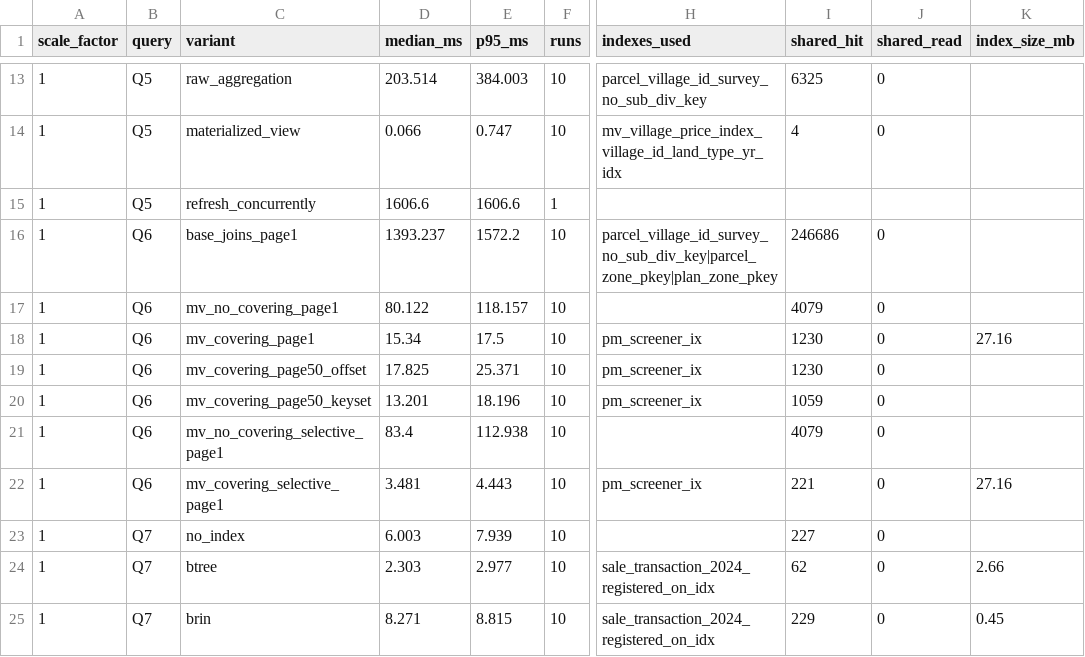
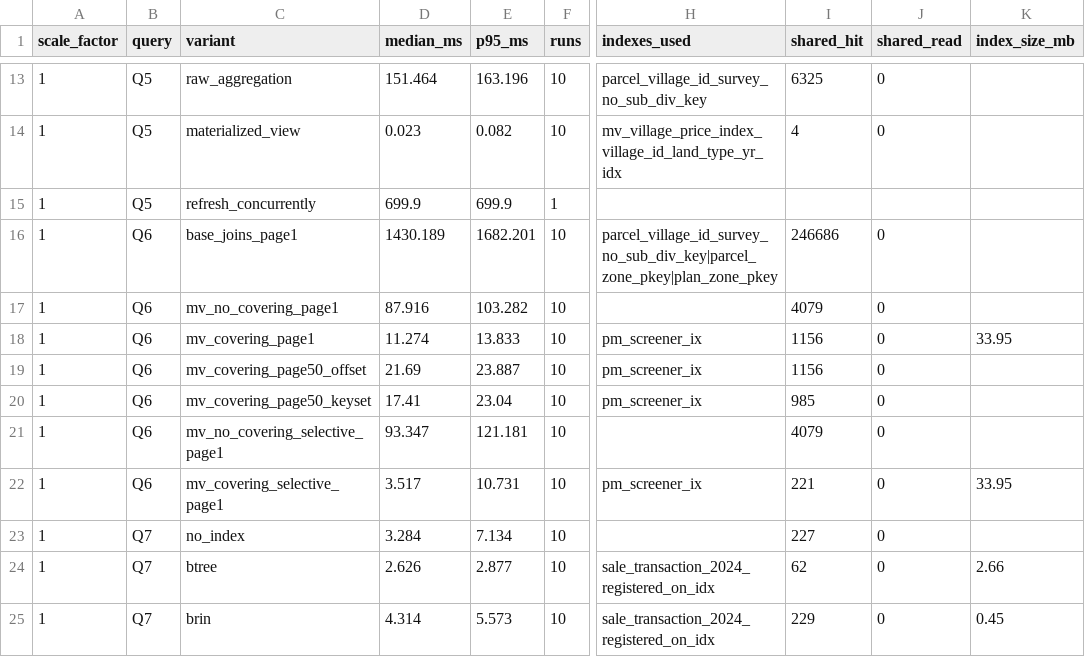
Before and after one commit to dhanges/landlens, a CSV file: bench/results/sf1.csv, drawn as a sheet; only a part is shown, gaps mark what is left out; the diff covers the shown part only; the diff names each change by its address in the sheet, - before the commit and + after, or states it on an @@ line.

```diff
--- a/bench/results/sf1.csv
+++ b/bench/results/sf1.csv
-D13 (median_ms): 203.514
+D13 (median_ms): 151.464
-E13 (p95_ms): 384.003
+E13 (p95_ms): 163.196
-D14 (median_ms): 0.066
+D14 (median_ms): 0.023
-E14 (p95_ms): 0.747
+E14 (p95_ms): 0.082
-D15 (median_ms): 1606.6
+D15 (median_ms): 699.9
-E15 (p95_ms): 1606.6
+E15 (p95_ms): 699.9
-D16 (median_ms): 1393.237
+D16 (median_ms): 1430.189
-E16 (p95_ms): 1572.2
+E16 (p95_ms): 1682.201
-D17 (median_ms): 80.122
+D17 (median_ms): 87.916
-E17 (p95_ms): 118.157
+E17 (p95_ms): 103.282
-D18 (median_ms): 15.34
+D18 (median_ms): 11.274
-E18 (p95_ms): 17.5
+E18 (p95_ms): 13.833
-I18:I19 (shared_hit): 1230
+I18:I19 (shared_hit): 1156
-K18 (index_size_mb): 27.16
+K18 (index_size_mb): 33.95
-D19 (median_ms): 17.825
+D19 (median_ms): 21.69
-E19 (p95_ms): 25.371
+E19 (p95_ms): 23.887
-D20 (median_ms): 13.201
+D20 (median_ms): 17.41
-E20 (p95_ms): 18.196
+E20 (p95_ms): 23.04
-I20 (shared_hit): 1059
+I20 (shared_hit): 985
-D21 (median_ms): 83.4
+D21 (median_ms): 93.347
-E21 (p95_ms): 112.938
+E21 (p95_ms): 121.181
-D22 (median_ms): 3.481
+D22 (median_ms): 3.517
-E22 (p95_ms): 4.443
+E22 (p95_ms): 10.731
-K22 (index_size_mb): 27.16
+K22 (index_size_mb): 33.95
-D23 (median_ms): 6.003
+D23 (median_ms): 3.284
-E23 (p95_ms): 7.939
+E23 (p95_ms): 7.134
-D24 (median_ms): 2.303
+D24 (median_ms): 2.626
-E24 (p95_ms): 2.977
+E24 (p95_ms): 2.877
-D25 (median_ms): 8.271
+D25 (median_ms): 4.314
-E25 (p95_ms): 8.815
+E25 (p95_ms): 5.573
```
Also changed, not shown: 48 edited cells elsewhere in this file, bench/results/sf5.csv, 19 other files.
